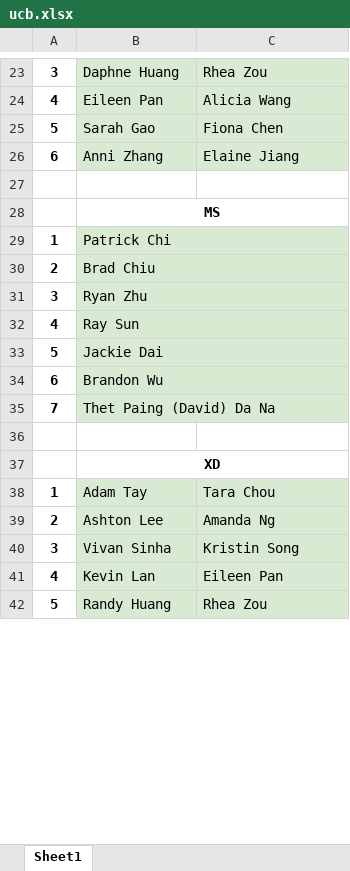
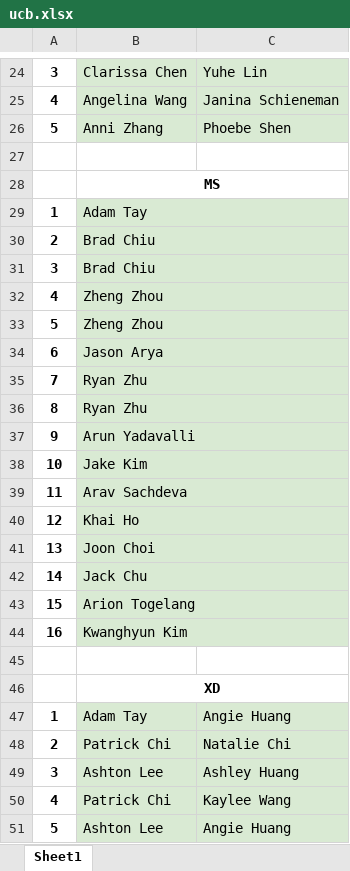
Before and after one commit to Sakidoe/Badminton_Meet_Calculator, an Excel workbook: ucb.xlsx, sheet Sheet1, drawn as a sheet; only a part is shown, gaps mark what is left out; values as stored, in another font and other column widths than the file's, no borders; charts and pictures not drawn; removed rows and columns are numbered as before the commit, all else as after; the diff covers the shown part only; the diff names each change by its address in the sheet, - before the commit and + after, or states it on an @@ line.

```diff
--- a/ucb.xlsx (sheet Sheet1)
+++ b/ucb.xlsx (sheet Sheet1)
-B24: Daphne Huang
+B24: Clarissa Chen
-C24: Rhea Zou
+C24: Yuhe Lin
-B25: Eileen Pan
+B25: Angelina Wang
-C25: Alicia Wang
+C25: Janina Schieneman
-B26: Sarah Gao
+B26: Anni Zhang
-C26: Fiona Chen
+C26: Phoebe Shen
-row 26: 6 | Anni Zhang | Elaine Jiang
-B29: Patrick Chi
+B29: Adam Tay
-B31: Ryan Zhu
+B31: Brad Chiu
-B32: Ray Sun
+B32: Zheng Zhou
-B33: Jackie Dai
+B33: Zheng Zhou
-B34: Brandon Wu
+B34: Jason Arya
-B35: Thet Paing (David) Da Na
+B35: Ryan Zhu
+row 36: 8 | Ryan Zhu
+row 37: 9 | Arun Yadavalli
+row 38: 10 | Jake Kim
+row 39: 11 | Arav Sachdeva
+row 40: 12 | Khai Ho
+row 41: 13 | Joon Choi
+row 42: 14 | Jack Chu
+row 43: 15 | Arion Togelang
+row 44: 16 | Kwanghyun Kim
-C47: Tara Chou
+C47: Angie Huang
-B48: Ashton Lee
+B48: Patrick Chi
-C48: Amanda Ng
+C48: Natalie Chi
-B49: Vivan Sinha
+B49: Ashton Lee
-C49: Kristin Song
+C49: Ashley Huang
-B50: Kevin Lan
+B50: Patrick Chi
-C50: Eileen Pan
+C50: Kaylee Wang
-B51: Randy Huang
+B51: Ashton Lee
-C51: Rhea Zou
+C51: Angie Huang
```
Also changed, not shown: 8 added rows, 1 removed row, 34 edited cells and cell formats elsewhere in this sheet, result.xlsx, ucd.xlsx, 8 other files.
